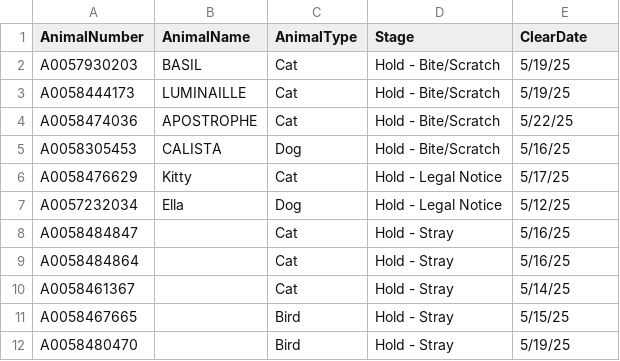
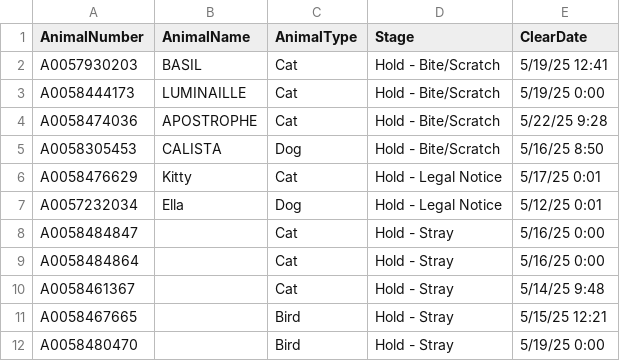
Before and after one commit to zsprowls/SPCA_Rounds, a CSV file: clear.csv, drawn as a sheet.

```diff
--- a/clear.csv
+++ b/clear.csv
@@ -1,12 +1,12 @@
 AnimalNumber,AnimalName,AnimalType,Stage,ClearDate
-A0057930203,BASIL,Cat,Hold - Bite/Scratch,5/19/25
-A0058444173,LUMINAILLE,Cat,Hold - Bite/Scratch,5/19/25
-A0058474036,APOSTROPHE,Cat,Hold - Bite/Scratch,5/22/25
-A0058305453,CALISTA,Dog,Hold - Bite/Scratch,5/16/25
-A0058476629,Kitty,Cat,Hold - Legal Notice,5/17/25
-A0057232034,Ella,Dog,Hold - Legal Notice,5/12/25
-A0058484847,,Cat,Hold - Stray,5/16/25
-A0058484864,,Cat,Hold - Stray,5/16/25
-A0058461367,,Cat,Hold - Stray,5/14/25
-A0058467665,,Bird,Hold - Stray,5/15/25
-A0058480470,,Bird,Hold - Stray,5/19/25
+A0057930203,BASIL,Cat,Hold - Bite/Scratch,5/19/25 12:41
+A0058444173,LUMINAILLE,Cat,Hold - Bite/Scratch,5/19/25 0:00
+A0058474036,APOSTROPHE,Cat,Hold - Bite/Scratch,5/22/25 9:28
+A0058305453,CALISTA,Dog,Hold - Bite/Scratch,5/16/25 8:50
+A0058476629,Kitty,Cat,Hold - Legal Notice,5/17/25 0:01
+A0057232034,Ella,Dog,Hold - Legal Notice,5/12/25 0:01
+A0058484847,,Cat,Hold - Stray,5/16/25 0:00
+A0058484864,,Cat,Hold - Stray,5/16/25 0:00
+A0058461367,,Cat,Hold - Stray,5/14/25 9:48
+A0058467665,,Bird,Hold - Stray,5/15/25 12:21
+A0058480470,,Bird,Hold - Stray,5/19/25 0:00
```
Also changed, not shown: AnimalInventory.csv.
